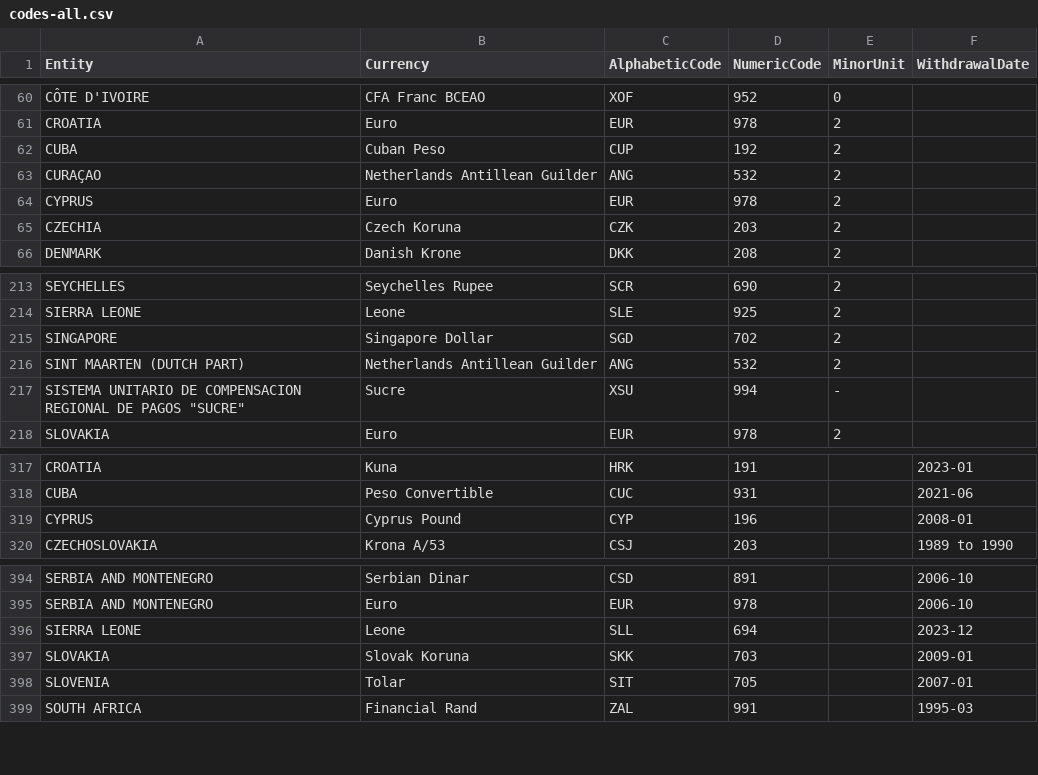
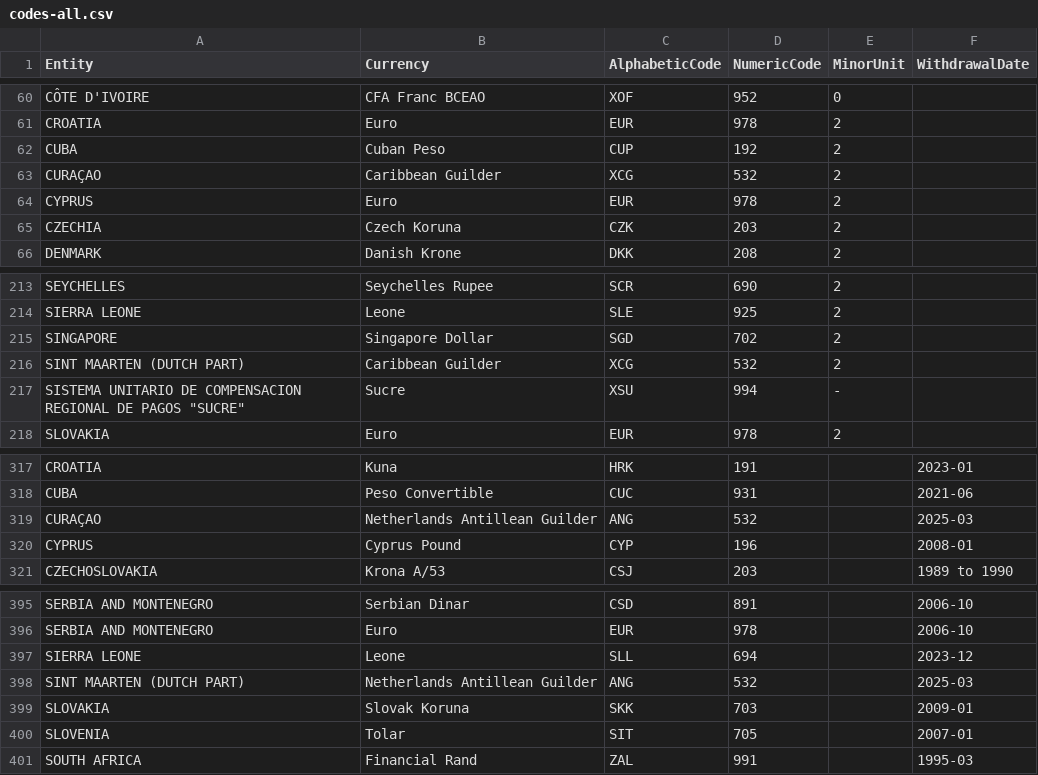
Before and after one commit to datasets/currency-codes, a CSV file: data/codes-all.csv, drawn as a sheet; only a part is shown, gaps mark what is left out.

```diff
--- a/data/codes-all.csv
+++ b/data/codes-all.csv
@@ -62,3 +62,3 @@ CROATIA,Euro,EUR,978,2,
 CUBA,Cuban Peso,CUP,192,2,
-CURAÇAO,Netherlands Antillean Guilder,ANG,532,2,
+CURAÇAO,Caribbean Guilder,XCG,532,2,
 CYPRUS,Euro,EUR,978,2,
@@ -215,3 +215,3 @@ SIERRA LEONE,Leone,SLE,925,2,
 SINGAPORE,Singapore Dollar,SGD,702,2,
-SINT MAARTEN (DUTCH PART),Netherlands Antillean Guilder,ANG,532,2,
+SINT MAARTEN (DUTCH PART),Caribbean Guilder,XCG,532,2,
 "SISTEMA UNITARIO DE COMPENSACION REGIONAL DE PAGOS ""SUCRE""",Sucre,XSU,994,-,
@@ -318,2 +318,3 @@ CROATIA,Kuna,HRK,191,,2023-01
 CUBA,Peso Convertible,CUC,931,,2021-06
+CURAÇAO,Netherlands Antillean Guilder,ANG,532,,2025-03
 CYPRUS,Cyprus Pound,CYP,196,,2008-01
@@ -396,2 +397,3 @@ SERBIA AND MONTENEGRO,Euro,EUR,978,,2006-10
 SIERRA LEONE,Leone,SLL,694,,2023-12
+SINT MAARTEN (DUTCH PART),Netherlands Antillean Guilder,ANG,532,,2025-03
 SLOVAKIA,Slovak Koruna,SKK,703,,2009-01
```
